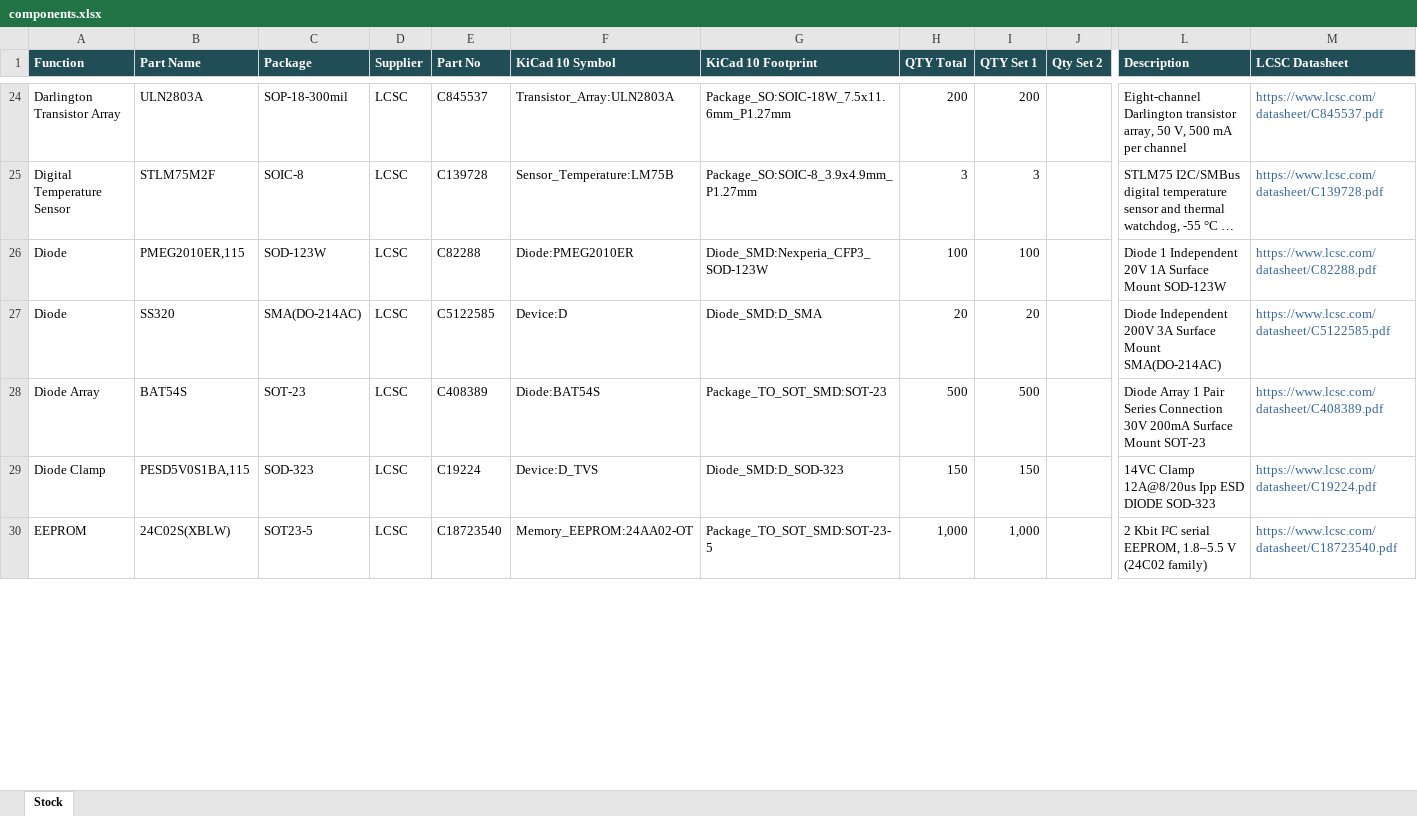
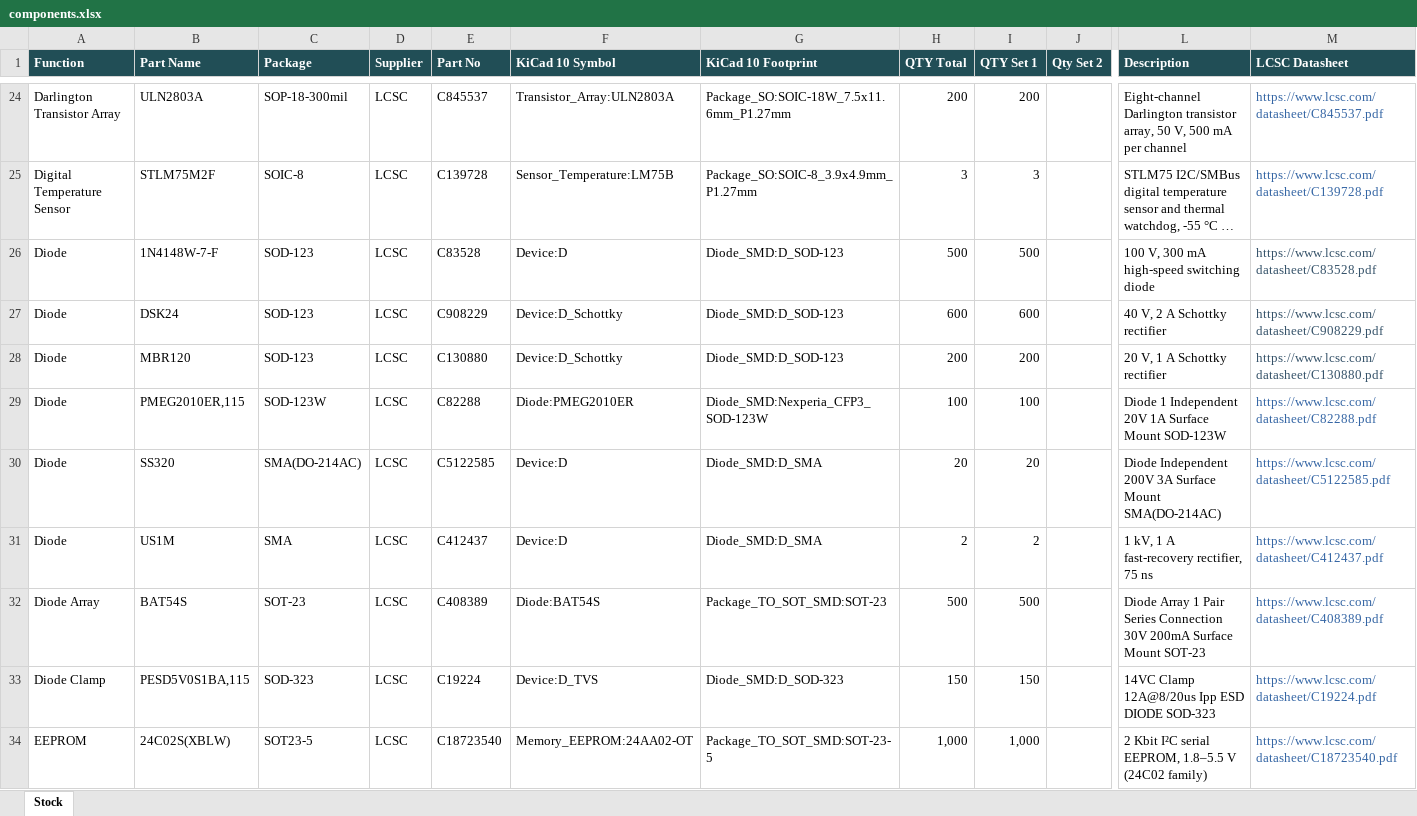
Before and after one commit to mekatrol/electronics, an Excel workbook: hardware/components.xlsx, sheet Stock, drawn as a sheet; only a part is shown, gaps mark what is left out; long unchanged cells end in …; values as stored, in another font and other column widths than the file's, no borders; table styles not drawn; rows hold the shown columns only; the diff covers the shown part only; the diff names each change by its address in the sheet, - before the commit and + after, or states it on an @@ line.

Commit message:
Clean up components

```diff
--- a/hardware/components.xlsx (sheet Stock)
+++ b/hardware/components.xlsx (sheet Stock)
+row 26: Diode | 1N4148W-7-F | SOD-123 | LCSC | C83528 | Device:D | Diode_SMD:D_SOD-123 | 500 | 500 |  | 100 V, 300 mA high-speed switching diode | https://www.lcsc.com/datasheet/C83528.pdf
+row 27: Diode | DSK24 | SOD-123 | LCSC | C908229 | Device:D_Schottky | Diode_SMD:D_SOD-123 | 600 | 600 |  | 40 V, 2 A Schottky rectifier | https://www.lcsc.com/datasheet/C908229.pdf
+row 28: Diode | MBR120 | SOD-123 | LCSC | C130880 | Device:D_Schottky | Diode_SMD:D_SOD-123 | 200 | 200 |  | 20 V, 1 A Schottky rectifier | https://www.lcsc.com/datasheet/C130880.pdf
+row 31: Diode | US1M | SMA | LCSC | C412437 | Device:D | Diode_SMD:D_SMA | 2 | 2 |  | 1 kV, 1 A fast-recovery rectifier, 75 ns | https://www.lcsc.com/datasheet/C412437.pdf
```
Also changed, not shown: 6 added rows and 10 removed rows elsewhere in this sheet, formulas that keep their value.
